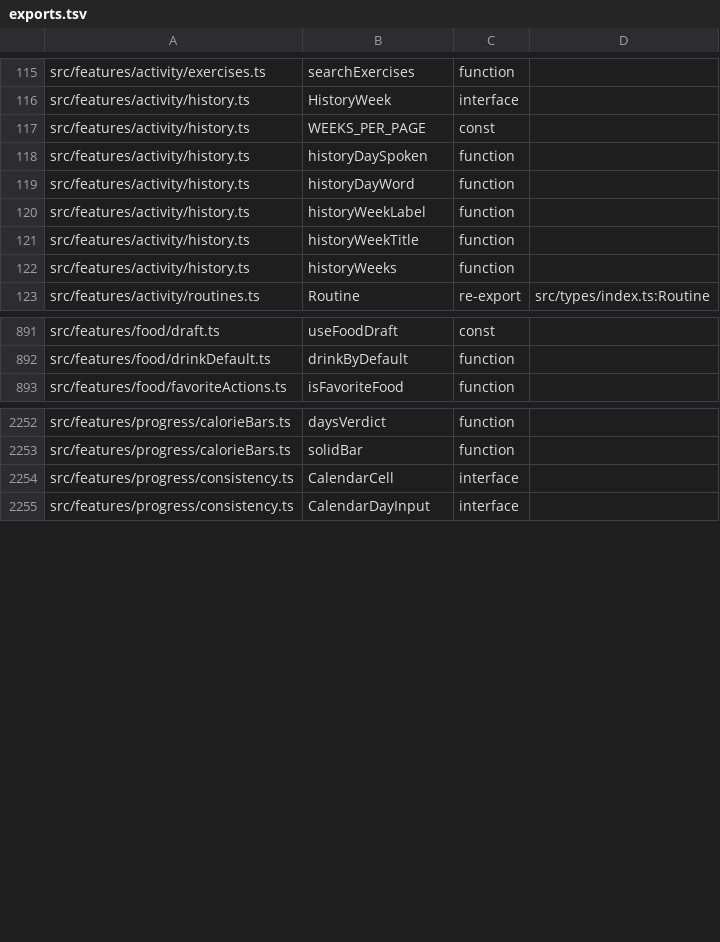
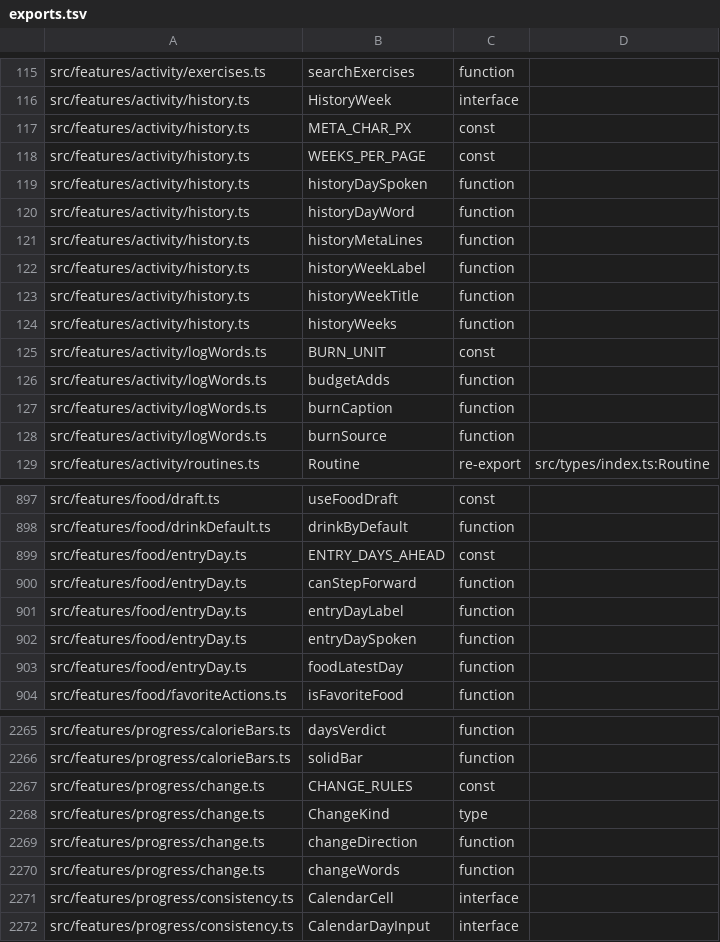
Before and after one commit to peleg2312/HealthCal, a TSV file: docs/code-map/exports.tsv, drawn as a sheet; only a part is shown, gaps mark what is left out; the diff covers the shown part only; the diff names each change by its address in the sheet, - before the commit and + after, or states it on an @@ line.

```diff
--- a/docs/code-map/exports.tsv
+++ b/docs/code-map/exports.tsv
+row 117: src/features/activity/history.ts | META_CHAR_PX | const
+row 121: src/features/activity/history.ts | historyMetaLines | function
+row 125: src/features/activity/logWords.ts | BURN_UNIT | const
+row 126: src/features/activity/logWords.ts | budgetAdds | function
+row 127: src/features/activity/logWords.ts | burnCaption | function
+row 128: src/features/activity/logWords.ts | burnSource | function
+row 899: src/features/food/entryDay.ts | ENTRY_DAYS_AHEAD | const
+row 900: src/features/food/entryDay.ts | canStepForward | function
+row 901: src/features/food/entryDay.ts | entryDayLabel | function
+row 902: src/features/food/entryDay.ts | entryDaySpoken | function
+row 903: src/features/food/entryDay.ts | foodLatestDay | function
+row 2267: src/features/progress/change.ts | CHANGE_RULES | const
+row 2268: src/features/progress/change.ts | ChangeKind | type
+row 2269: src/features/progress/change.ts | changeDirection | function
+row 2270: src/features/progress/change.ts | changeWords | function
```
Also changed, not shown: 4 added rows and 1 edited cell elsewhere in this file, docs/code-map/imports.tsv, docs/code-map/uses.tsv, 52 other files.
